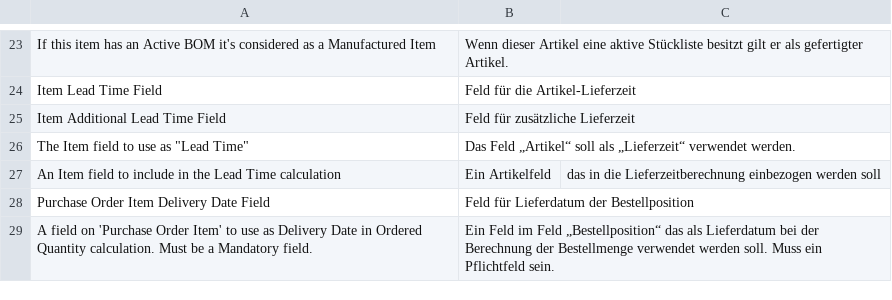
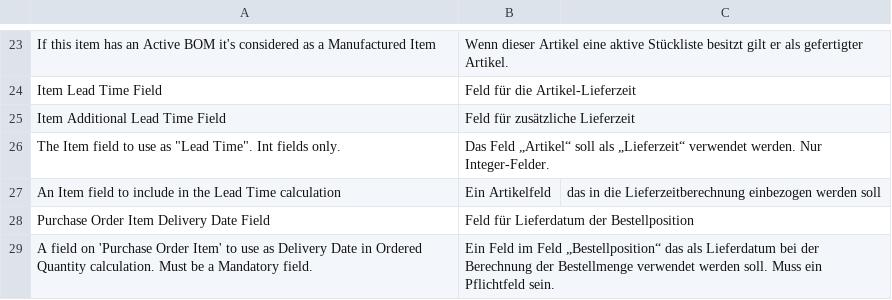
Before and after one commit to Starktail/erpnext_mrp, a CSV file: erpnext_mrp/translations/de.csv, drawn as a sheet; only a part is shown, gaps mark what is left out; removed rows and columns are numbered as before the commit, all else as after; the diff names each change by its address in the sheet, - before the commit and + after, or states it on an @@ line.

Commit message:
feat: handle non-numeric custom fields for additional lead time

```diff
--- a/erpnext_mrp/translations/de.csv
+++ b/erpnext_mrp/translations/de.csv
-row 26: The Item field to use as "Lead Time" | Das Feld „Artikel“ soll als „Lieferzeit“ verwendet werden.
+row 26: The Item field to use as "Lead Time". Int fields only. | Das Feld „Artikel“ soll als „Lieferzeit“ verwendet werden. Nur Integer-Felder.
```
Also changed, not shown: 4 other files.
